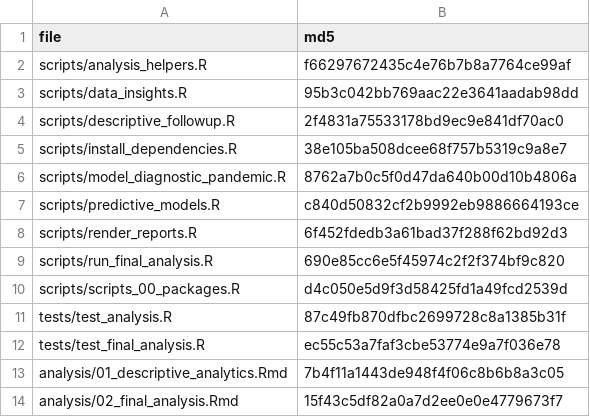
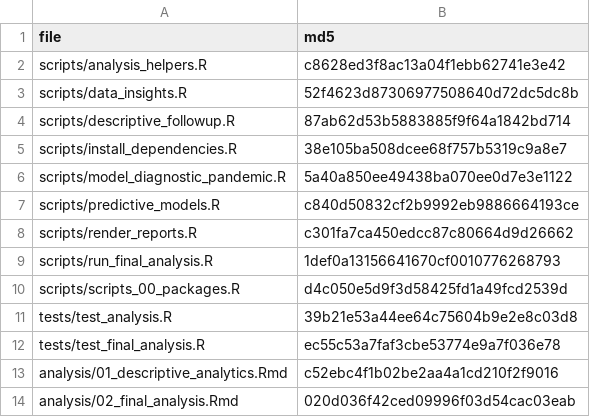
Before and after one commit to wayne-232/CMCE30005--Group10, a CSV file: outputs/tables/final/validation/implementation_manifest.csv, drawn as a sheet.

```diff
--- a/outputs/tables/final/validation/implementation_manifest.csv
+++ b/outputs/tables/final/validation/implementation_manifest.csv
@@ -1,14 +1,14 @@
 file,md5
-scripts/analysis_helpers.R,f66297672435c4e76b7b8a7764ce99af
-scripts/data_insights.R,95b3c042bb769aac22e3641aadab98dd
-scripts/descriptive_followup.R,2f4831a75533178bd9ec9e841df70ac0
+scripts/analysis_helpers.R,c8628ed3f8ac13a04f1ebb62741e3e42
+scripts/data_insights.R,52f4623d87306977508640d72dc5dc8b
+scripts/descriptive_followup.R,87ab62d53b5883885f9f64a1842bd714
 scripts/install_dependencies.R,38e105ba508dcee68f757b5319c9a8e7
-scripts/model_diagnostic_pandemic.R,8762a7b0c5f0d47da640b00d10b4806a
+scripts/model_diagnostic_pandemic.R,5a40a850ee49438ba070ee0d7e3e1122
 scripts/predictive_models.R,c840d50832cf2b9992eb9886664193ce
-scripts/render_reports.R,6f452fdedb3a61bad37f288f62bd92d3
-scripts/run_final_analysis.R,690e85cc6e5f45974c2f2f374bf9c820
+scripts/render_reports.R,c301fa7ca450edcc87c80664d9d26662
+scripts/run_final_analysis.R,1def0a13156641670cf0010776268793
 scripts/scripts_00_packages.R,d4c050e5d9f3d58425fd1a49fcd2539d
-tests/test_analysis.R,87c49fb870dfbc2699728c8a1385b31f
+tests/test_analysis.R,39b21e53a44ee64c75604b9e2e8c03d8
 tests/test_final_analysis.R,ec55c53a7faf3cbe53774e9a7f036e78
-analysis/01_descriptive_analytics.Rmd,7b4f11a1443de948f4f06c8b6b8a3c05
-analysis/02_final_analysis.Rmd,15f43c5df82a0a7d2ee0e0e4779673f7
+analysis/01_descriptive_analytics.Rmd,c52ebc4f1b02be2aa4a1cd210f2f9016
+analysis/02_final_analysis.Rmd,020d036f42ced09996f03d54cac03eab
```
Also changed, not shown: outputs/tables/final/validation/result_manifest.csv, 7 other files.
